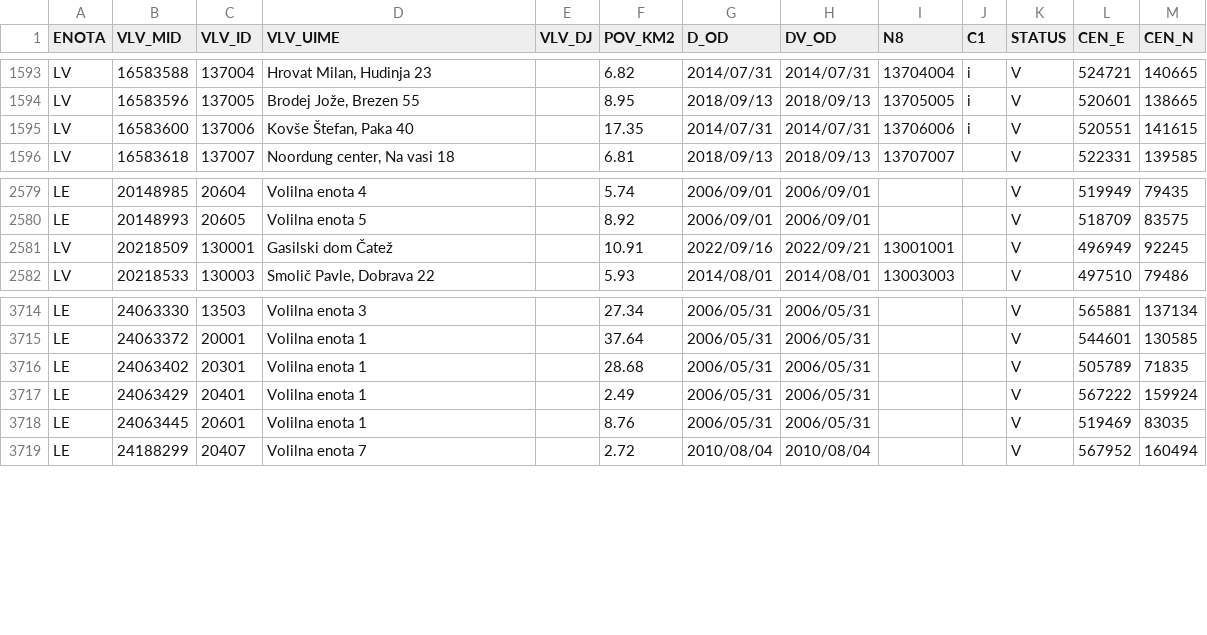
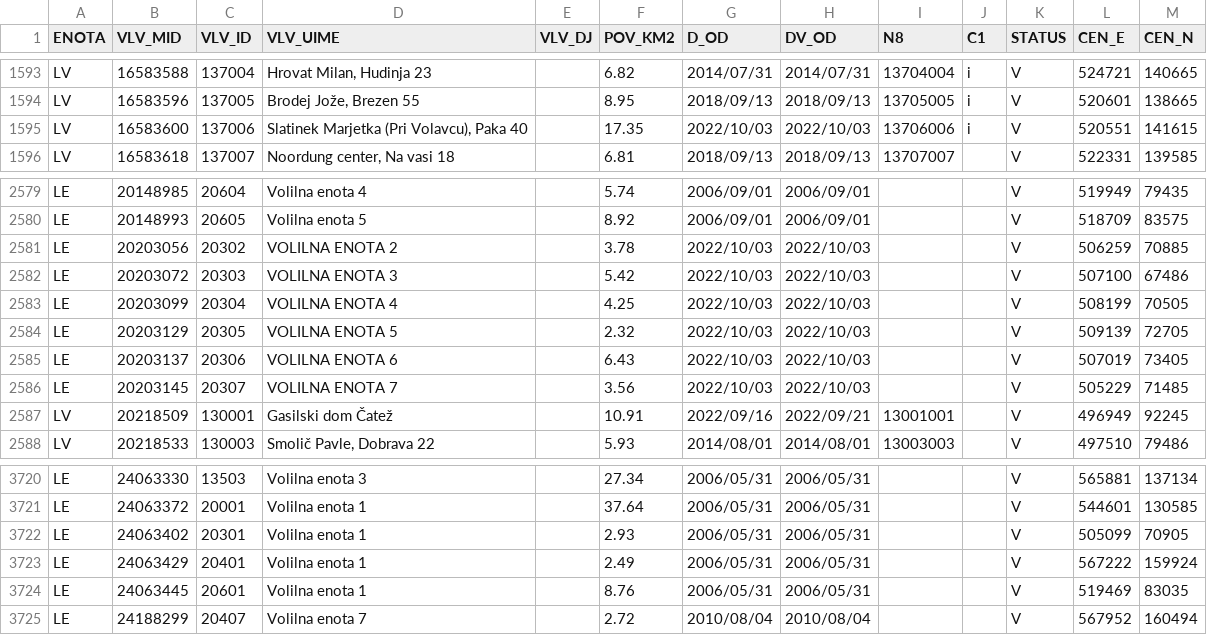
Before and after one commit to stefanb/gurs-rpe, a CSV file: data/VLV.csv, drawn as a sheet; only a part is shown, gaps mark what is left out.

```diff
--- a/data/VLV.csv
+++ b/data/VLV.csv
@@ -1594,3 +1594,3 @@ LV,16583588,137004,"Hrovat Milan, Hudinja 23",,6.82,2014/07/31,2014/07/31,137040
 LV,16583596,137005,"Brodej Jože, Brezen 55",,8.95,2018/09/13,2018/09/13,13705005,i,V,520601,138665
-LV,16583600,137006,"Kovše Štefan, Paka 40",,17.35,2014/07/31,2014/07/31,13706006,i,V,520551,141615
+LV,16583600,137006,"Slatinek Marjetka (Pri Volavcu), Paka 40",,17.35,2022/10/03,2022/10/03,13706006,i,V,520551,141615
 LV,16583618,137007,"Noordung center, Na vasi 18",,6.81,2018/09/13,2018/09/13,13707007,,V,522331,139585
@@ -2581,2 +2581,8 @@ LE,20148985,20604,Volilna enota 4,,5.74,2006/09/01,2006/09/01,,,V,519949,79435
 LE,20148993,20605,Volilna enota 5,,8.92,2006/09/01,2006/09/01,,,V,518709,83575
+LE,20203056,20302,VOLILNA ENOTA 2,,3.78,2022/10/03,2022/10/03,,,V,506259,70885
+LE,20203072,20303,VOLILNA ENOTA 3,,5.42,2022/10/03,2022/10/03,,,V,507100,67486
+LE,20203099,20304,VOLILNA ENOTA 4,,4.25,2022/10/03,2022/10/03,,,V,508199,70505
+LE,20203129,20305,VOLILNA ENOTA 5,,2.32,2022/10/03,2022/10/03,,,V,509139,72705
+LE,20203137,20306,VOLILNA ENOTA 6,,6.43,2022/10/03,2022/10/03,,,V,507019,73405
+LE,20203145,20307,VOLILNA ENOTA 7,,3.56,2022/10/03,2022/10/03,,,V,505229,71485
 LV,20218509,130001,Gasilski dom Čatež,,10.91,2022/09/16,2022/09/21,13001001,,V,496949,92245
@@ -3716,3 +3722,3 @@ LE,24063330,13503,Volilna enota  3,,27.34,2006/05/31,2006/05/31,,,V,565881,13713
 LE,24063372,20001,Volilna enota  1,,37.64,2006/05/31,2006/05/31,,,V,544601,130585
-LE,24063402,20301,Volilna enota  1,,28.68,2006/05/31,2006/05/31,,,V,505789,71835
+LE,24063402,20301,Volilna enota  1,,2.93,2006/05/31,2006/05/31,,,V,505099,70905
 LE,24063429,20401,Volilna enota  1,,2.49,2006/05/31,2006/05/31,,,V,567222,159924
```
Also changed, not shown: data/VLV/VLV_LE.csv, data/VLV/VLV_LV.csv, 7 other files.
